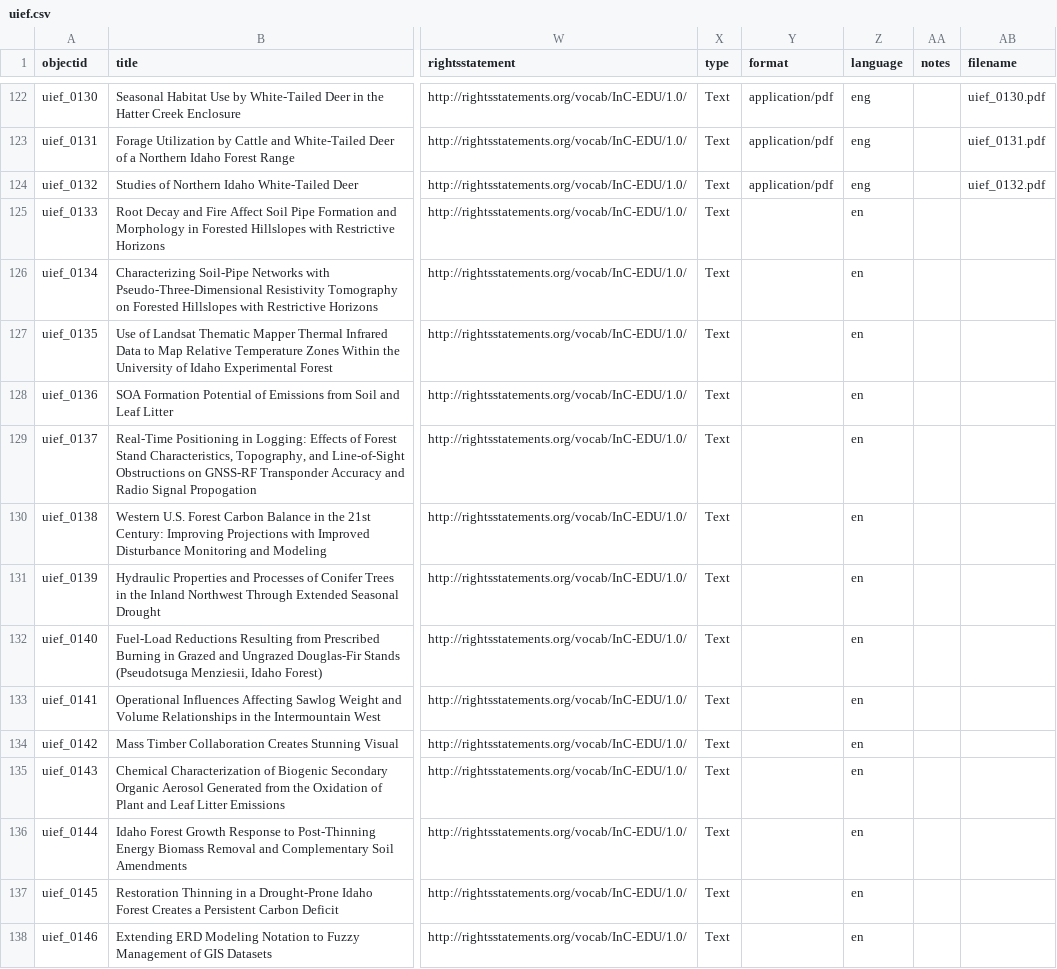
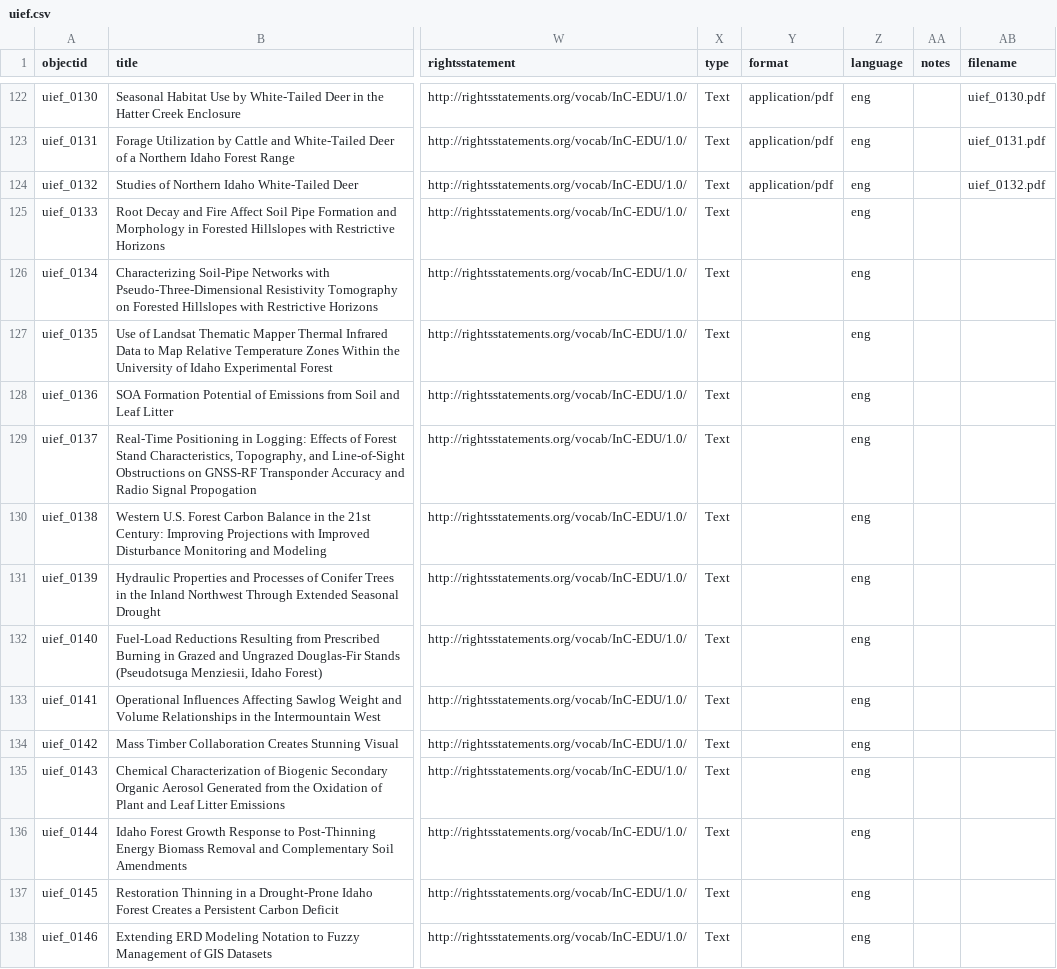
Before and after one commit to uidaholib/documents-digital-collections-template, a CSV file: _data/uief.csv, drawn as a sheet; only a part is shown, gaps mark what is left out; the diff covers the shown part only; the diff names each change by its address in the sheet, - before the commit and + after, or states it on an @@ line.

Commit message:
standardize language metadata field

```diff
--- a/_data/uief.csv
+++ b/_data/uief.csv
-Z125:Z138 (language): en
+Z125:Z138 (language): eng
```
Also changed, not shown: 150 edited cells elsewhere in this file.
